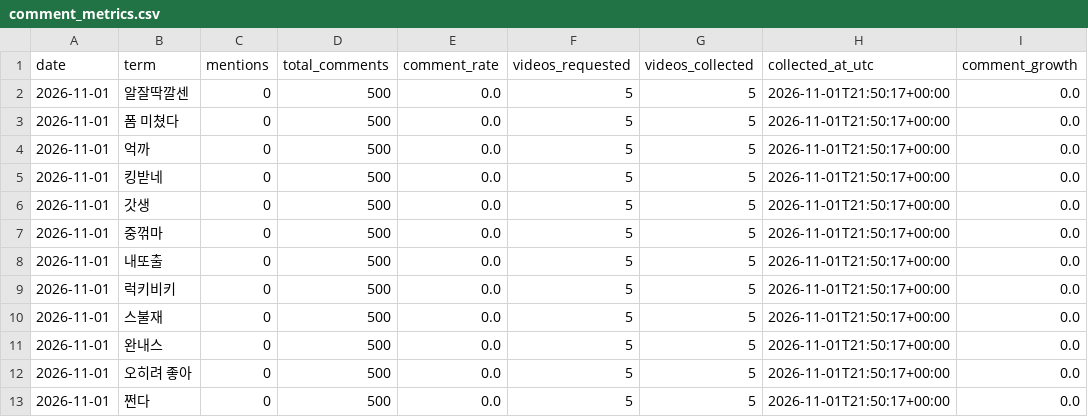
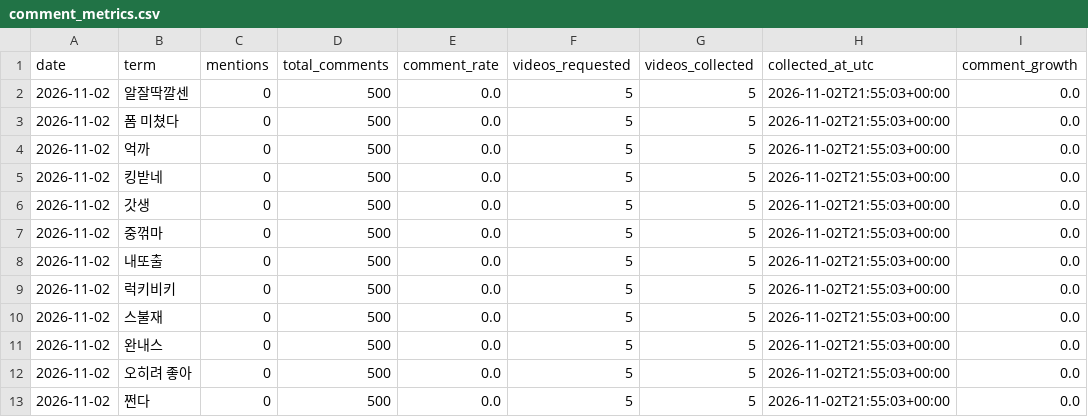
Before and after one commit to sgnk1324/trendtier, a CSV file: data/comment_metrics.csv, drawn as a sheet.

```diff
--- a/data/comment_metrics.csv
+++ b/data/comment_metrics.csv
@@ -1,13 +1,13 @@
 date,term,mentions,total_comments,comment_rate,videos_requested,videos_collected,collected_at_utc,comment_growth
-2026-11-01,알잘딱깔센,0,500,0.0,5,5,2026-11-01T21:50:17+00:00,0.0
-2026-11-01,폼 미쳤다,0,500,0.0,5,5,2026-11-01T21:50:17+00:00,0.0
-2026-11-01,억까,0,500,0.0,5,5,2026-11-01T21:50:17+00:00,0.0
-2026-11-01,킹받네,0,500,0.0,5,5,2026-11-01T21:50:17+00:00,0.0
-2026-11-01,갓생,0,500,0.0,5,5,2026-11-01T21:50:17+00:00,0.0
-2026-11-01,중꺾마,0,500,0.0,5,5,2026-11-01T21:50:17+00:00,0.0
-2026-11-01,내또출,0,500,0.0,5,5,2026-11-01T21:50:17+00:00,0.0
-2026-11-01,럭키비키,0,500,0.0,5,5,2026-11-01T21:50:17+00:00,0.0
-2026-11-01,스불재,0,500,0.0,5,5,2026-11-01T21:50:17+00:00,0.0
-2026-11-01,완내스,0,500,0.0,5,5,2026-11-01T21:50:17+00:00,0.0
-2026-11-01,오히려 좋아,0,500,0.0,5,5,2026-11-01T21:50:17+00:00,0.0
-2026-11-01,쩐다,0,500,0.0,5,5,2026-11-01T21:50:17+00:00,0.0
+2026-11-02,알잘딱깔센,0,500,0.0,5,5,2026-11-02T21:55:03+00:00,0.0
+2026-11-02,폼 미쳤다,0,500,0.0,5,5,2026-11-02T21:55:03+00:00,0.0
+2026-11-02,억까,0,500,0.0,5,5,2026-11-02T21:55:03+00:00,0.0
+2026-11-02,킹받네,0,500,0.0,5,5,2026-11-02T21:55:03+00:00,0.0
+2026-11-02,갓생,0,500,0.0,5,5,2026-11-02T21:55:03+00:00,0.0
+2026-11-02,중꺾마,0,500,0.0,5,5,2026-11-02T21:55:03+00:00,0.0
+2026-11-02,내또출,0,500,0.0,5,5,2026-11-02T21:55:03+00:00,0.0
+2026-11-02,럭키비키,0,500,0.0,5,5,2026-11-02T21:55:03+00:00,0.0
+2026-11-02,스불재,0,500,0.0,5,5,2026-11-02T21:55:03+00:00,0.0
+2026-11-02,완내스,0,500,0.0,5,5,2026-11-02T21:55:03+00:00,0.0
+2026-11-02,오히려 좋아,0,500,0.0,5,5,2026-11-02T21:55:03+00:00,0.0
+2026-11-02,쩐다,0,500,0.0,5,5,2026-11-02T21:55:03+00:00,0.0
```
Also changed, not shown: data/comment_history.csv.
